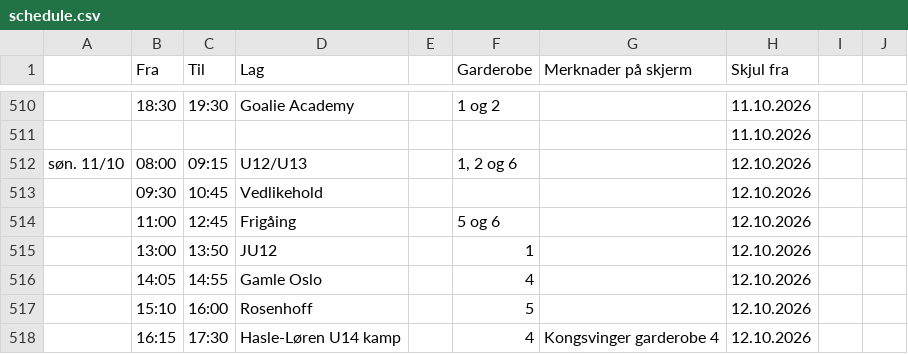
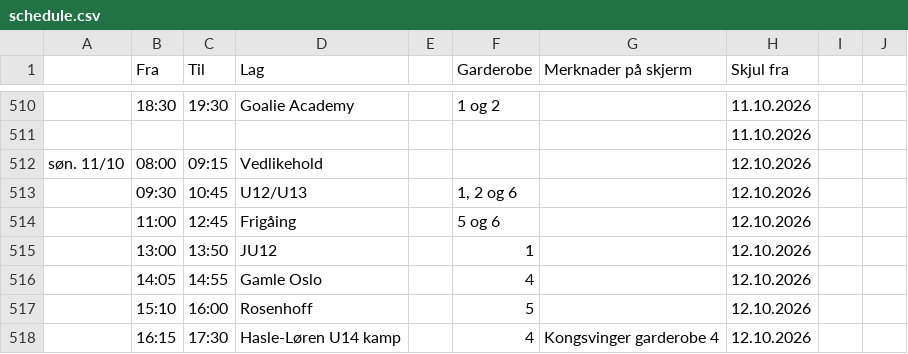
Before and after one commit to rislerasle1/iceice, a CSV file: data/schedule.csv, drawn as a sheet; only a part is shown, gaps mark what is left out; the diff names each change by its address in the sheet, - before the commit and + after, or states it on an @@ line.

Commit message:
Oppdater istider (2026-10-10 11:19 UTC)

```diff
--- a/data/schedule.csv
+++ b/data/schedule.csv
-D512 (Lag): U12/U13
+D512 (Lag): Vedlikehold
-F512 (Garderobe): 1, 2 og 6
+F512 (Garderobe): (empty)
-D513 (Lag): Vedlikehold
+D513 (Lag): U12/U13
-F513 (Garderobe): (empty)
+F513 (Garderobe): 1, 2 og 6
```
